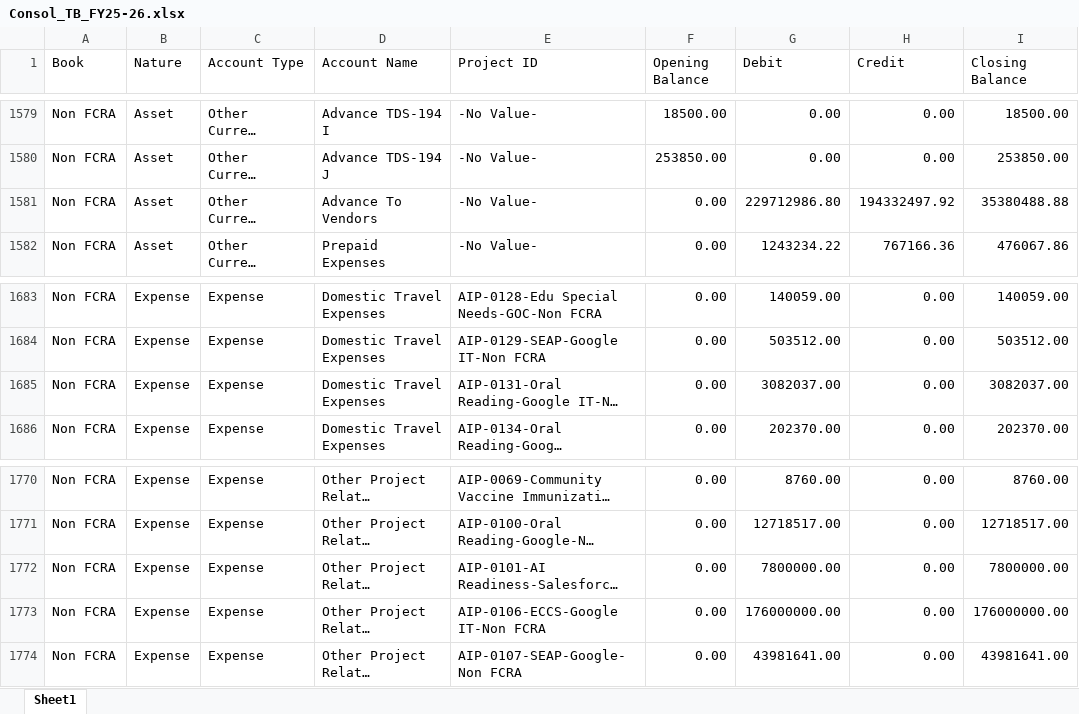
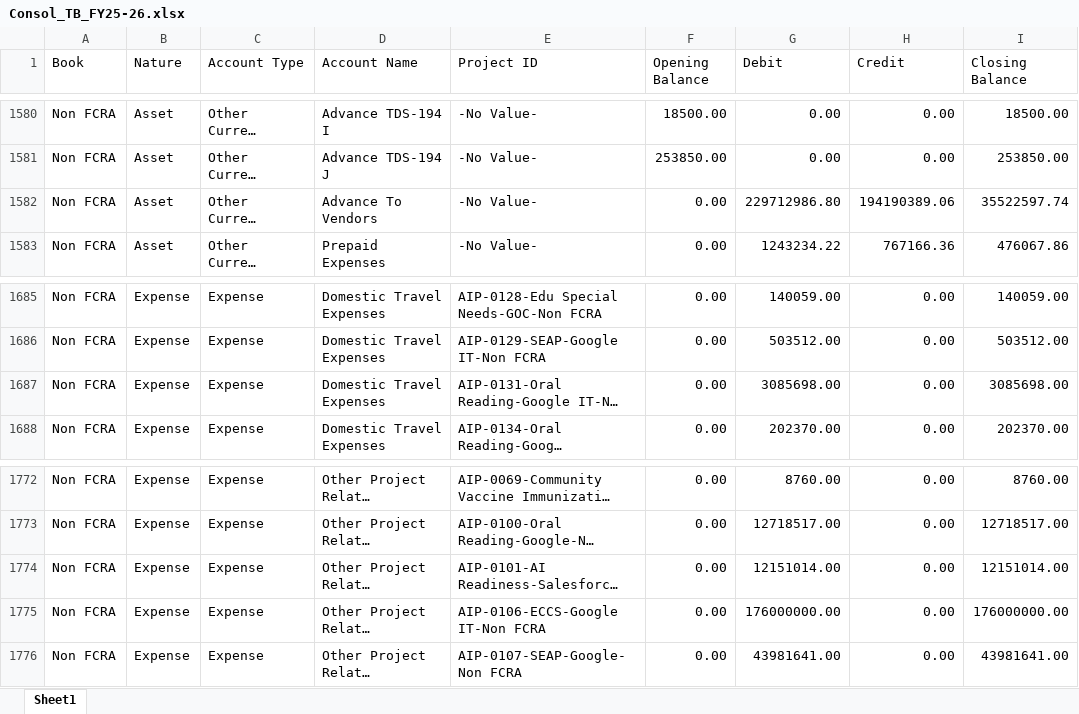
Before and after one commit to lehs-dashboard/lehs-reports, an Excel workbook: Consol_TB_FY25-26.xlsx, sheet Sheet1, drawn as a sheet; only a part is shown, gaps mark what is left out; long unchanged cells end in …; values as stored, in another font and other column widths than the file's, no borders; addresses are those after the commit; the diff covers the shown part only; the diff names each change by its address in the sheet, - before the commit and + after, or states it on an @@ line.

```diff
--- a/Consol_TB_FY25-26.xlsx (sheet Sheet1)
+++ b/Consol_TB_FY25-26.xlsx (sheet Sheet1)
-H1582 (Credit): 194332497.92
+H1582 (Credit): 194190389.06
-I1582 (Closing Balance): 35380488.88
+I1582 (Closing Balance): 35522597.74
-G1687 (Debit): 3082037.00
+G1687 (Debit): 3085698.00
-I1687 (Closing Balance): 3082037.00
+I1687 (Closing Balance): 3085698.00
-G1774 (Debit): 7800000.00
+G1774 (Debit): 12151014.00
-I1774 (Closing Balance): 7800000.00
+I1774 (Closing Balance): 12151014.00
```
Also changed, not shown: 2 added rows and 29 edited cells elsewhere in this sheet.
